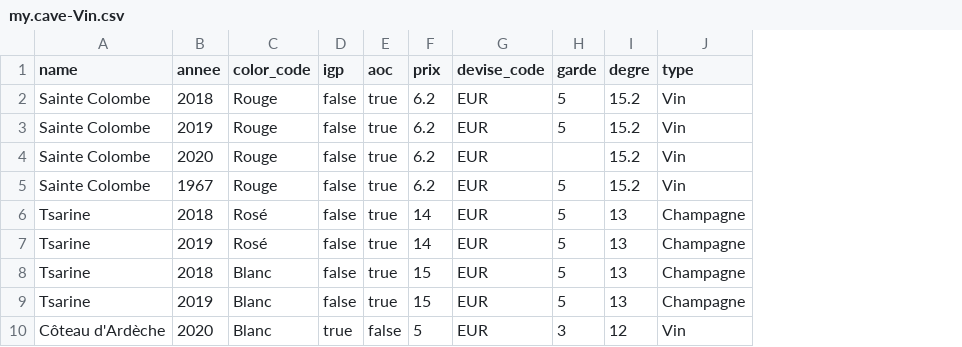
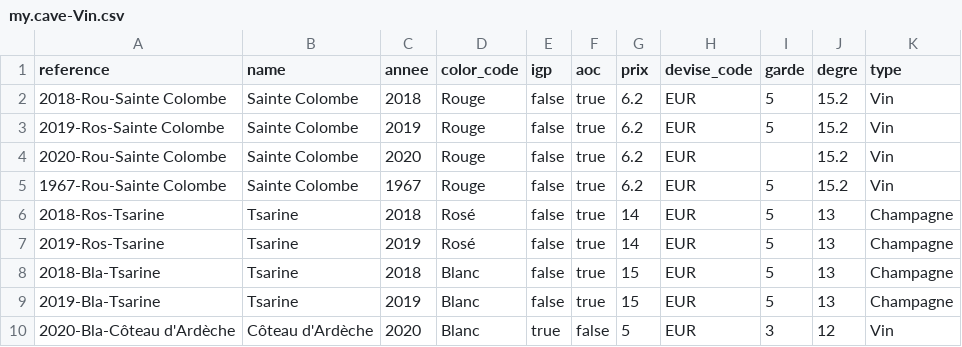
Before and after one commit to JeremyChabert/cap-vin, a CSV file: db/data/my.cave-Vin.csv, drawn as a sheet; the diff names each change by its address in the sheet, - before the commit and + after, or states it on an @@ line.

Commit message:
feat(reference): add a reference code in Wine entity

```diff
--- a/db/data/my.cave-Vin.csv
+++ b/db/data/my.cave-Vin.csv
+column A (reference), rows 2-10: 2018-Rou-Sainte Colombe | 2019-Ros-Sainte Colombe | 2020-Rou-Sainte Colombe | 1967-Rou-Sainte Colombe | 2018-Ros-Tsarine | 2019-Ros-Tsarine | 2018-Bla-Tsarine | 2019-Bla-Tsarine | 2020-Bla-Côteau d'Ardèche
```
Also changed, not shown: 8 other files.
